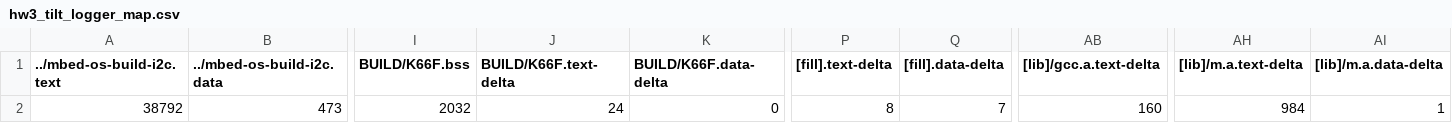
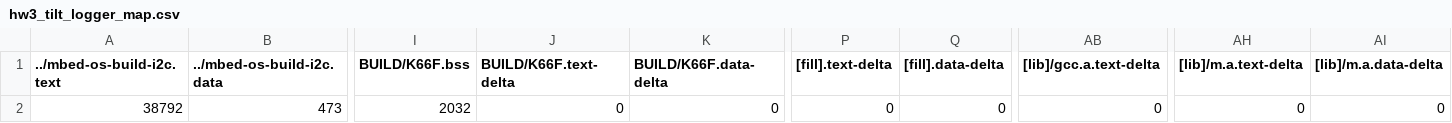
Before and after one commit to bowen1248/NTHUEE240500_2020, a CSV file: hw3_tilt_logger/BUILD/K66F/GCC_ARM/hw3_tilt_logger_map.csv, drawn as a sheet; only a part is shown, gaps mark what is left out; the diff names each change by its address in the sheet, - before the commit and + after, or states it on an @@ line.

Commit message:
+data collection

```diff
--- a/hw3_tilt_logger/BUILD/K66F/GCC_ARM/hw3_tilt_logger_map.csv
+++ b/hw3_tilt_logger/BUILD/K66F/GCC_ARM/hw3_tilt_logger_map.csv
-J2 (BUILD/K66F.text-delta): 24
+J2 (BUILD/K66F.text-delta): 0
-P2 ([fill].text-delta): 8
+P2 ([fill].text-delta): 0
-Q2 ([fill].data-delta): 7
+Q2 ([fill].data-delta): 0
-AB2 ([lib]/gcc.a.text-delta): 160
+AB2 ([lib]/gcc.a.text-delta): 0
-AH2 ([lib]/m.a.text-delta): 984
+AH2 ([lib]/m.a.text-delta): 0
-AI2 ([lib]/m.a.data-delta): 1
+AI2 ([lib]/m.a.data-delta): 0
```
Also changed, not shown: mbed6/demo1_acclerometer_on_ulcd/BUILD/K66F/GCC_ARM/demo1_acclerometer_on_ulcd_map.csv, 41 other files.
